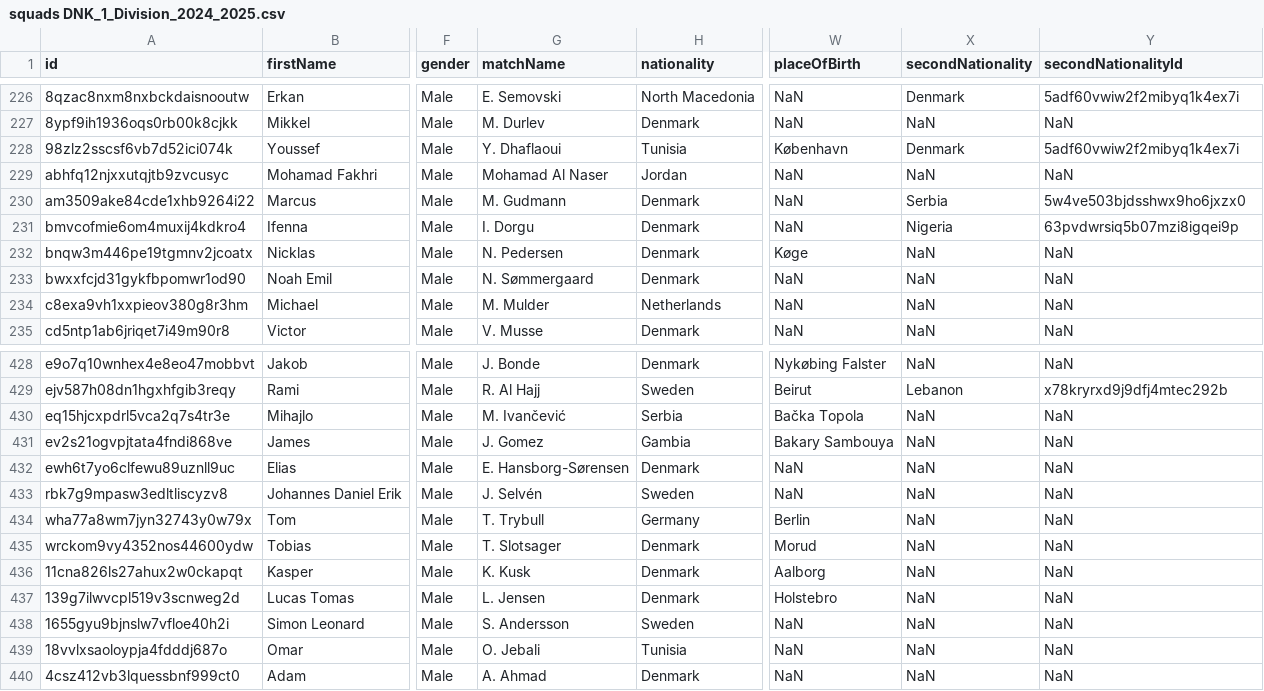
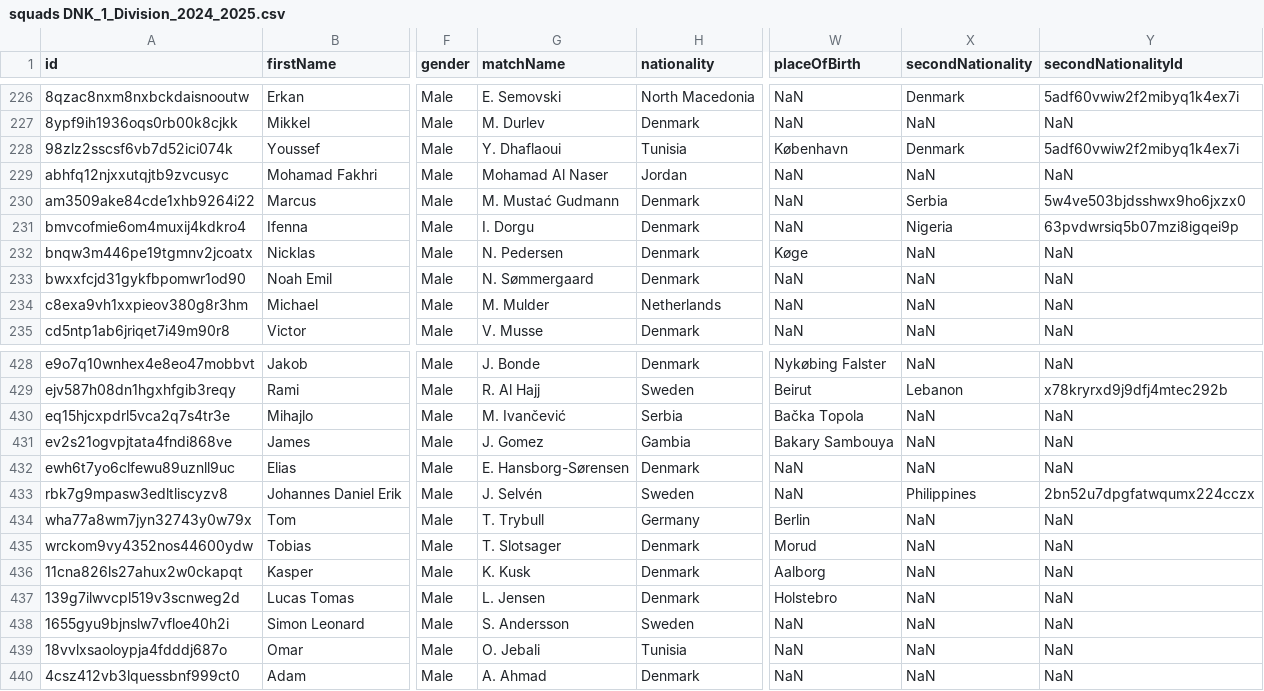
Before and after one commit to AC-Horsens/AC-Horsens-First-Team, a CSV file: DNK_1_Division_2024_2025/squads DNK_1_Division_2024_2025.csv, drawn as a sheet; only a part is shown, gaps mark what is left out; the diff names each change by its address in the sheet, - before the commit and + after, or states it on an @@ line.

```diff
--- a/DNK_1_Division_2024_2025/squads DNK_1_Division_2024_2025.csv
+++ b/DNK_1_Division_2024_2025/squads DNK_1_Division_2024_2025.csv
-G230 (matchName): M. Gudmann
+G230 (matchName): M. Mustać Gudmann
-X433 (secondNationality): NaN
+X433 (secondNationality): Philippines
-Y433 (secondNationalityId): NaN
+Y433 (secondNationalityId): 2bn52u7dpgfatwqumx224cczx
```
Also changed, not shown: DNK_1_Division_2024_2025/B_93/B_93_xg_data.csv, DNK_1_Division_2024_2025/HB_Køge/HB_Køge_xg_data.csv, 17 other files.
